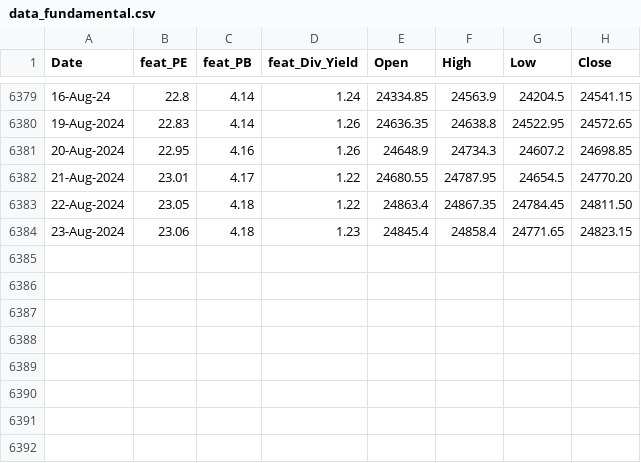
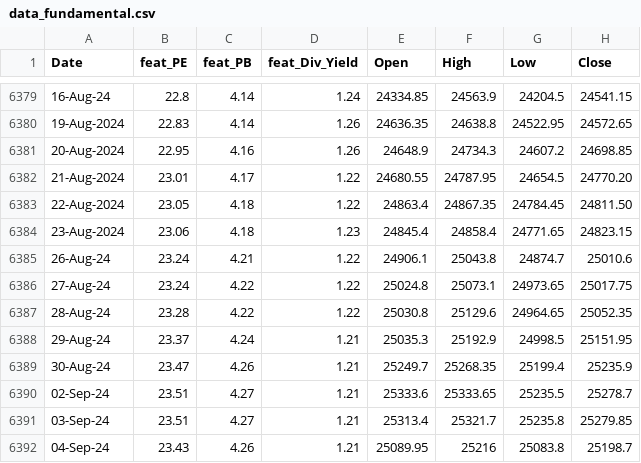
Before and after one commit to anirbanghoshsbi/.github.io, a CSV file: work/ml/data_fundamental.csv, drawn as a sheet; only a part is shown, gaps mark what is left out; the diff names each change by its address in the sheet, - before the commit and + after, or states it on an @@ line.

Commit message:
Update data_fundamental.csv

```diff
--- a/work/ml/data_fundamental.csv
+++ b/work/ml/data_fundamental.csv
+row 6385: 26-Aug-24 | 23.24 | 4.21 | 1.22 | 24906.1 | 25043.8 | 24874.7 | 25010.6
+row 6386: 27-Aug-24 | 23.24 | 4.22 | 1.22 | 25024.8 | 25073.1 | 24973.65 | 25017.75
+row 6387: 28-Aug-24 | 23.28 | 4.22 | 1.22 | 25030.8 | 25129.6 | 24964.65 | 25052.35
+row 6388: 29-Aug-24 | 23.37 | 4.24 | 1.21 | 25035.3 | 25192.9 | 24998.5 | 25151.95
+row 6389: 30-Aug-24 | 23.47 | 4.26 | 1.21 | 25249.7 | 25268.35 | 25199.4 | 25235.9
+row 6390: 02-Sep-24 | 23.51 | 4.27 | 1.21 | 25333.6 | 25333.65 | 25235.5 | 25278.7
+row 6391: 03-Sep-24 | 23.51 | 4.27 | 1.21 | 25313.4 | 25321.7 | 25235.8 | 25279.85
+row 6392: 04-Sep-24 | 23.43 | 4.26 | 1.21 | 25089.95 | 25216 | 25083.8 | 25198.7
```
